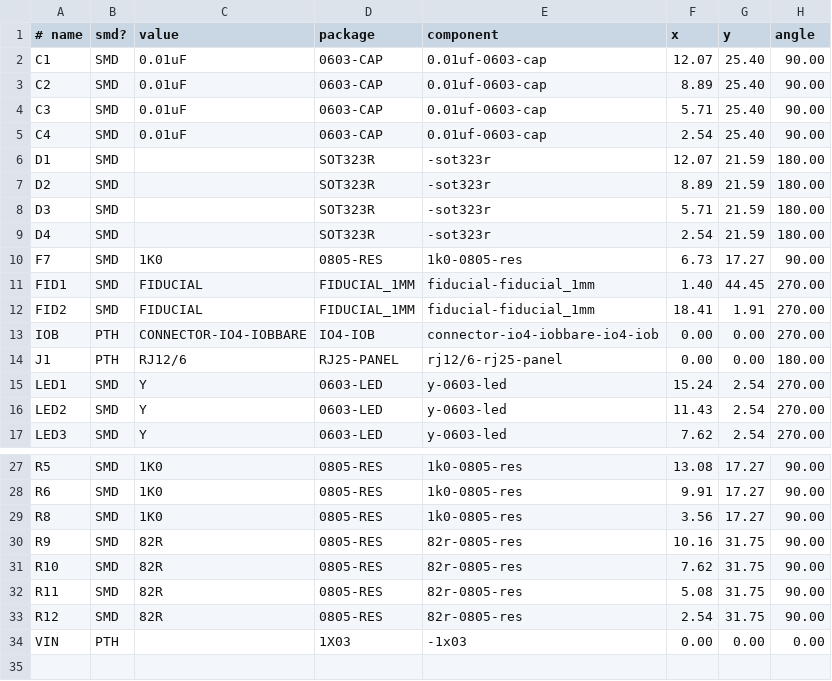
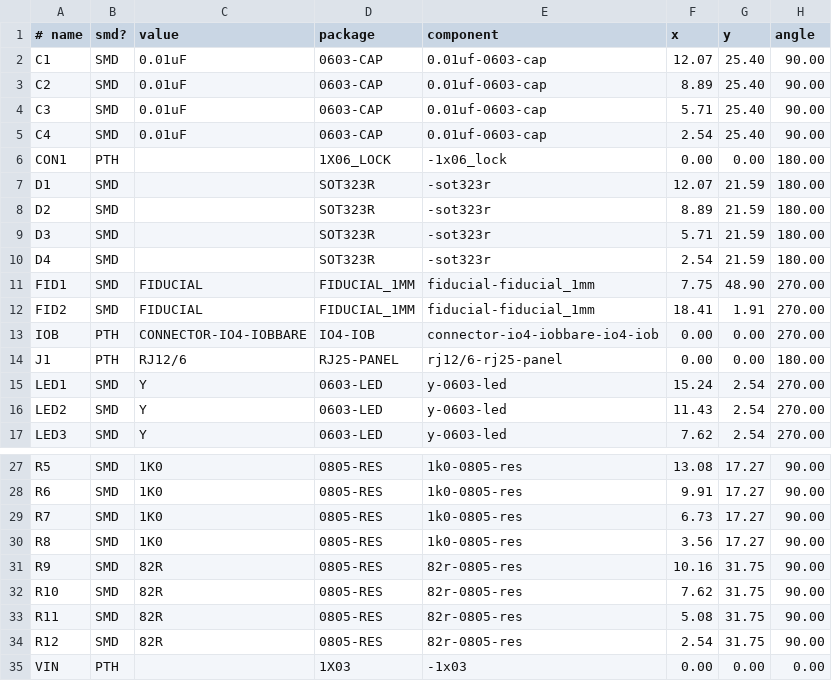
Before and after one commit to SPCoast/SPCoast.github.io, a CSV file: _versions/IOB-Inputs/1.3/IOB-Inputs-1.3.parts.csv, drawn as a sheet; only a part is shown, gaps mark what is left out.

```diff
--- a/_versions/IOB-Inputs/1.3/IOB-Inputs-1.3.parts.csv
+++ b/_versions/IOB-Inputs/1.3/IOB-Inputs-1.3.parts.csv
@@ -5,2 +5,3 @@ C3, SMD, 0.01uF, 0603-CAP, 0.01uf-0603-cap, 5.71, 25.40, 90.00
 C4, SMD, 0.01uF, 0603-CAP, 0.01uf-0603-cap, 2.54, 25.40, 90.00
+CON1, PTH, , 1X06_LOCK, -1x06_lock, 0.00, 0.00, 180.00
 D1, SMD, , SOT323R, -sot323r, 12.07, 21.59, 180.00
@@ -9,4 +10,3 @@ D3, SMD, , SOT323R, -sot323r, 5.71, 21.59, 180.00
 D4, SMD, , SOT323R, -sot323r, 2.54, 21.59, 180.00
-F7, SMD, 1K0, 0805-RES, 1k0-0805-res, 6.73, 17.27, 90.00
-FID1, SMD, FIDUCIAL, FIDUCIAL_1MM, fiducial-fiducial_1mm, 1.40, 44.45, 270.00
+FID1, SMD, FIDUCIAL, FIDUCIAL_1MM, fiducial-fiducial_1mm, 7.75, 48.90, 270.00
 FID2, SMD, FIDUCIAL, FIDUCIAL_1MM, fiducial-fiducial_1mm, 18.41, 1.91, 270.00
@@ -28,2 +28,3 @@ R5, SMD, 1K0, 0805-RES, 1k0-0805-res, 13.08, 17.27, 90.00
 R6, SMD, 1K0, 0805-RES, 1k0-0805-res, 9.91, 17.27, 90.00
+R7, SMD, 1K0, 0805-RES, 1k0-0805-res, 6.73, 17.27, 90.00
 R8, SMD, 1K0, 0805-RES, 1k0-0805-res, 3.56, 17.27, 90.00
```
Also changed, not shown: _versions/IOB-Inputs/1.3/IOB-Inputs_array-1.3.parts.csv, 13 other files.
